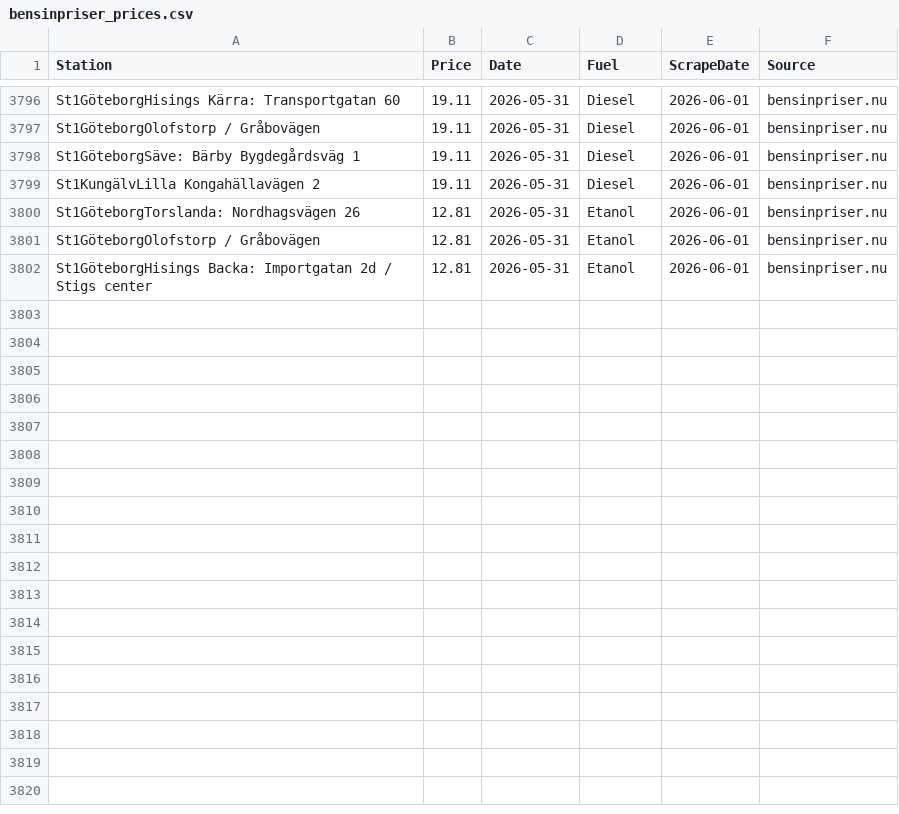
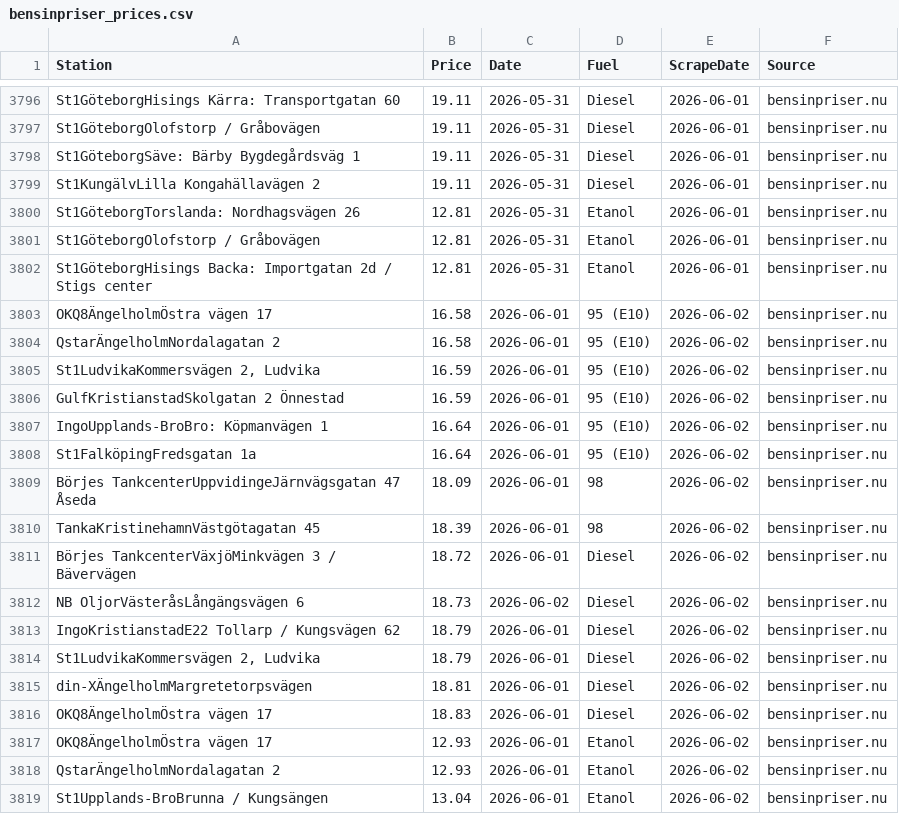
Before and after one commit to FastAndFunky/gaspricescraper, a CSV file: bensinpriser_prices.csv, drawn as a sheet; only a part is shown, gaps mark what is left out.

```diff
--- a/bensinpriser_prices.csv
+++ b/bensinpriser_prices.csv
@@ -3802 +3802,18 @@ St1GöteborgOlofstorp / Gråbovägen,12.81,2026-05-31,Etanol,2026-06-01,bensinpr
 St1GöteborgHisings Backa: Importgatan 2d / Stigs center,12.81,2026-05-31,Etanol,2026-06-01,bensinpriser.nu
+OKQ8ÄngelholmÖstra vägen 17,16.58,2026-06-01,95 (E10),2026-06-02,bensinpriser.nu
+QstarÄngelholmNordalagatan 2,16.58,2026-06-01,95 (E10),2026-06-02,bensinpriser.nu
+"St1LudvikaKommersvägen 2, Ludvika",16.59,2026-06-01,95 (E10),2026-06-02,bensinpriser.nu
+GulfKristianstadSkolgatan 2 Önnestad,16.59,2026-06-01,95 (E10),2026-06-02,bensinpriser.nu
+IngoUpplands-BroBro: Köpmanvägen 1,16.64,2026-06-01,95 (E10),2026-06-02,bensinpriser.nu
+St1FalköpingFredsgatan 1a,16.64,2026-06-01,95 (E10),2026-06-02,bensinpriser.nu
+Börjes TankcenterUppvidingeJärnvägsgatan 47 Åseda,18.09,2026-06-01,98,2026-06-02,bensinpriser.nu
+TankaKristinehamnVästgötagatan 45,18.39,2026-06-01,98,2026-06-02,bensinpriser.nu
+Börjes TankcenterVäxjöMinkvägen 3 / Bävervägen,18.72,2026-06-01,Diesel,2026-06-02,bensinpriser.nu
+NB OljorVästeråsLångängsvägen 6,18.73,2026-06-02,Diesel,2026-06-02,bensinpriser.nu
+IngoKristianstadE22 Tollarp / Kungsvägen 62,18.79,2026-06-01,Diesel,2026-06-02,bensinpriser.nu
+"St1LudvikaKommersvägen 2, Ludvika",18.79,2026-06-01,Diesel,2026-06-02,bensinpriser.nu
+din-XÄngelholmMargretetorpsvägen,18.81,2026-06-01,Diesel,2026-06-02,bensinpriser.nu
+OKQ8ÄngelholmÖstra vägen 17,18.83,2026-06-01,Diesel,2026-06-02,bensinpriser.nu
+OKQ8ÄngelholmÖstra vägen 17,12.93,2026-06-01,Etanol,2026-06-02,bensinpriser.nu
+QstarÄngelholmNordalagatan 2,12.93,2026-06-01,Etanol,2026-06-02,bensinpriser.nu
+St1Upplands-BroBrunna / Kungsängen,13.04,2026-06-01,Etanol,2026-06-02,bensinpriser.nu
```
Also changed, not shown: bensinstation_prices.csv.
